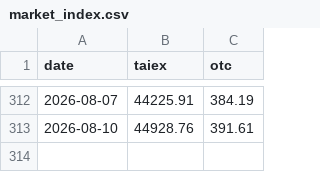
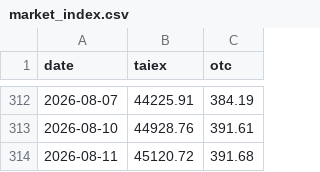
Before and after one commit to user01ju/sector_gainer, a CSV file: data/market_index.csv, drawn as a sheet; only a part is shown, gaps mark what is left out.

```diff
--- a/data/market_index.csv
+++ b/data/market_index.csv
@@ -313 +313,2 @@ date,taiex,otc
 2026-08-10,44928.76,391.61
+2026-08-11,45120.72,391.68
```
Also changed, not shown: data/exrights.csv, 5 other files.
